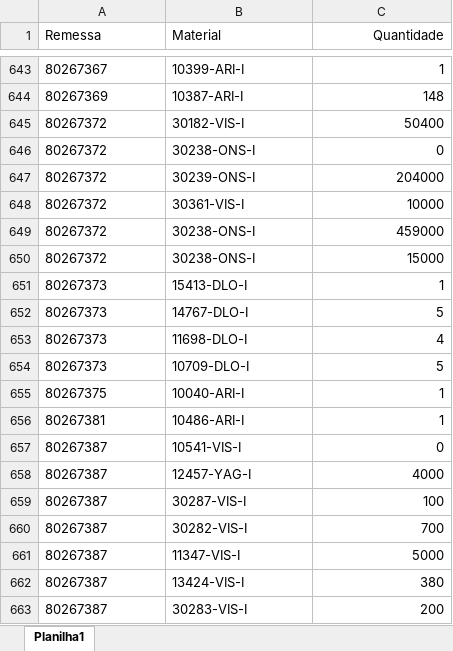
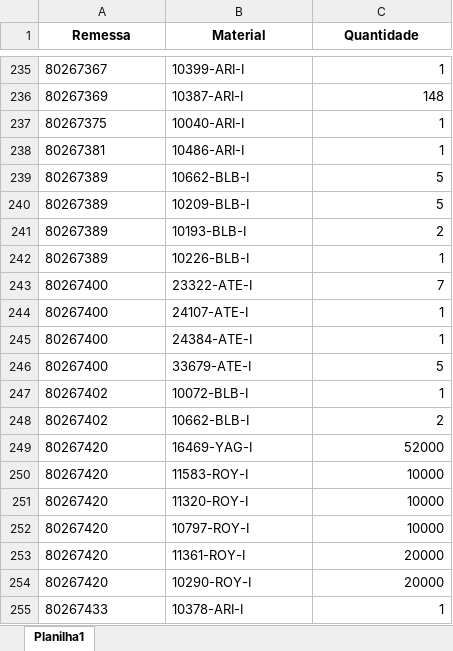
Before and after one commit to pontesasp/conferencia-dados, an Excel workbook: Pedidos.xlsx, sheet Planilha1, drawn as a sheet; only a part is shown, gaps mark what is left out; the shorter side is filled out with more unchanged rows; values as stored, in another font and other column widths than the file's, no borders; removed rows and columns are numbered as before the commit, all else as after; the diff covers the shown part only; the diff names each change by its address in the sheet, - before the commit and + after, or states it on an @@ line.

```diff
--- a/Pedidos.xlsx (sheet Planilha1)
+++ b/Pedidos.xlsx (sheet Planilha1)
-A1:C1 bold: off
+A1:C1 bold: on
-A1:B1 alignment: left
+A1:B1 alignment: center
-C1 alignment: right
+C1 alignment: center
-row 645: 80267372 | 30182-VIS-I | 50400
-row 646: 80267372 | 30238-ONS-I | 0
-row 647: 80267372 | 30239-ONS-I | 204000
-row 648: 80267372 | 30361-VIS-I | 10000
-row 649: 80267372 | 30238-ONS-I | 459000
-row 650: 80267372 | 30238-ONS-I | 15000
-row 651: 80267373 | 15413-DLO-I | 1
-row 652: 80267373 | 14767-DLO-I | 5
-row 653: 80267373 | 11698-DLO-I | 4
-row 654: 80267373 | 10709-DLO-I | 5
-row 657: 80267387 | 10541-VIS-I | 0
-row 658: 80267387 | 12457-YAG-I | 4000
-row 659: 80267387 | 30287-VIS-I | 100
-row 660: 80267387 | 30282-VIS-I | 700
-row 661: 80267387 | 11347-VIS-I | 5000
-row 662: 80267387 | 13424-VIS-I | 380
-row 663: 80267387 | 30283-VIS-I | 200
```
Also changed, not shown: 24 added rows, 617 removed rows and 6 edited cells elsewhere in this sheet.
